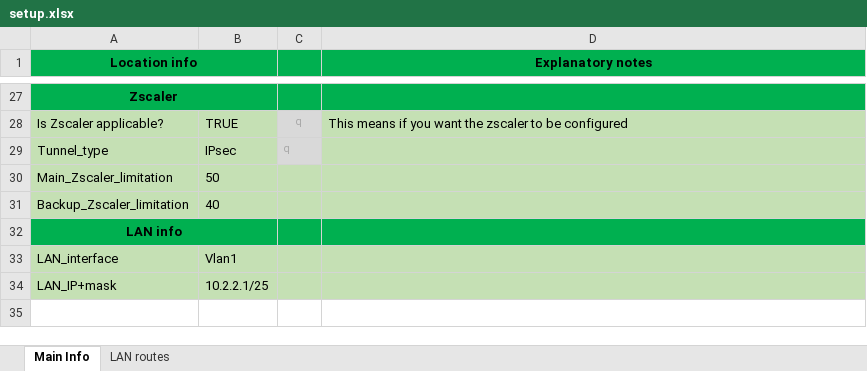
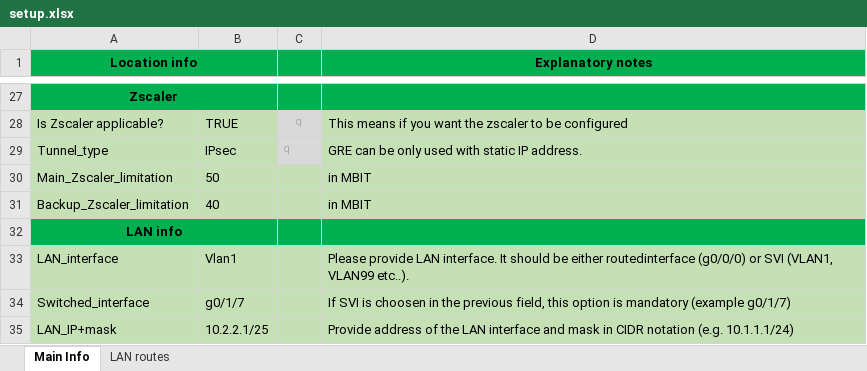
Before and after one commit to BraniH/DMVPN_Configurator, an Excel workbook: setup.xlsx, sheet Main Info, drawn as a sheet; only a part is shown, gaps mark what is left out; values as stored, in another font and other column widths than the file's, no borders; addresses are those after the commit; the diff covers the shown part only; the diff names each change by its address in the sheet, - before the commit and + after, or states it on an @@ line.

```diff
--- a/setup.xlsx (sheet Main Info)
+++ b/setup.xlsx (sheet Main Info)
-D29 (Explanatory notes): (empty)
+D29 (Explanatory notes): GRE can be only used with static IP address.
-D30:D31 (Explanatory notes): (empty)
+D30:D31 (Explanatory notes): in MBIT
-D33 (Explanatory notes): (empty)
+D33 (Explanatory notes): Please provide LAN interface. It should be either routedinterface (g0/0/0) or SVI (VLAN1, VLAN99 etc..).
+row 34: Switched_interface | g0/1/7 |  | If SVI is choosen in the previous field, this option is mandatory (example g0/1/7)
-D35 (Explanatory notes): (empty)
+D35 (Explanatory notes): Provide address of the LAN interface and mask in CIDR notation (e.g. 10.1.1.1/24)
```
Also changed, not shown: 16 edited cells elsewhere in this sheet, 2 other files.
